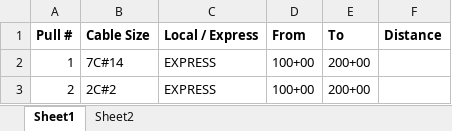
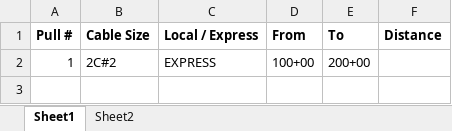
Before and after one commit to TCE-Innovation/Cable-Run-Optimizer, an Excel workbook: Test Basic Pull Sheet.xlsx, sheet Sheet1, drawn as a sheet; values as stored, in another font and other column widths than the file's, no borders; the diff names each change by its address in the sheet, - before the commit and + after, or states it on an @@ line.

```diff
--- a/Test Basic Pull Sheet.xlsx (sheet Sheet1)
+++ b/Test Basic Pull Sheet.xlsx (sheet Sheet1)
-B2 (Cable Size): 7C#14
+B2 (Cable Size): 2C#2
-row 3: 2 | 2C#2 | EXPRESS | 100+00 | 200+00
```
Also changed, not shown: Output File.xlsx, 4 other files.
